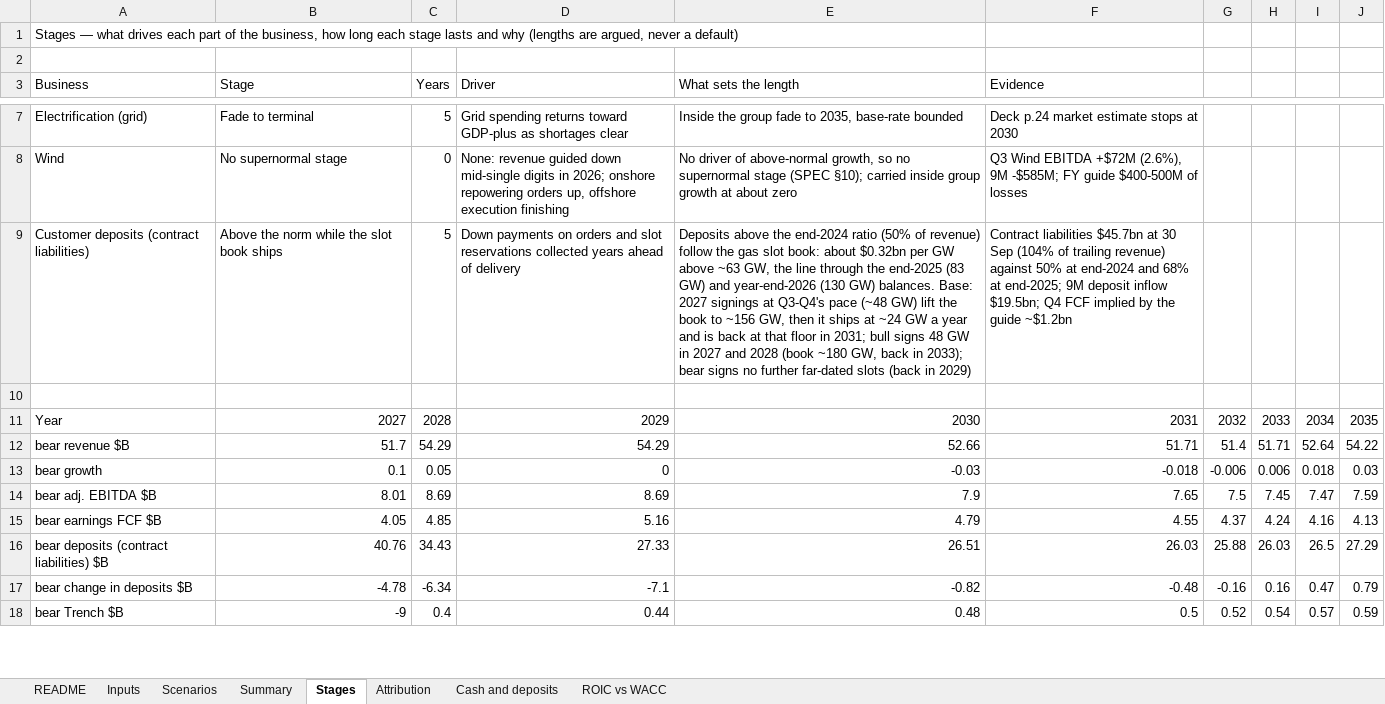
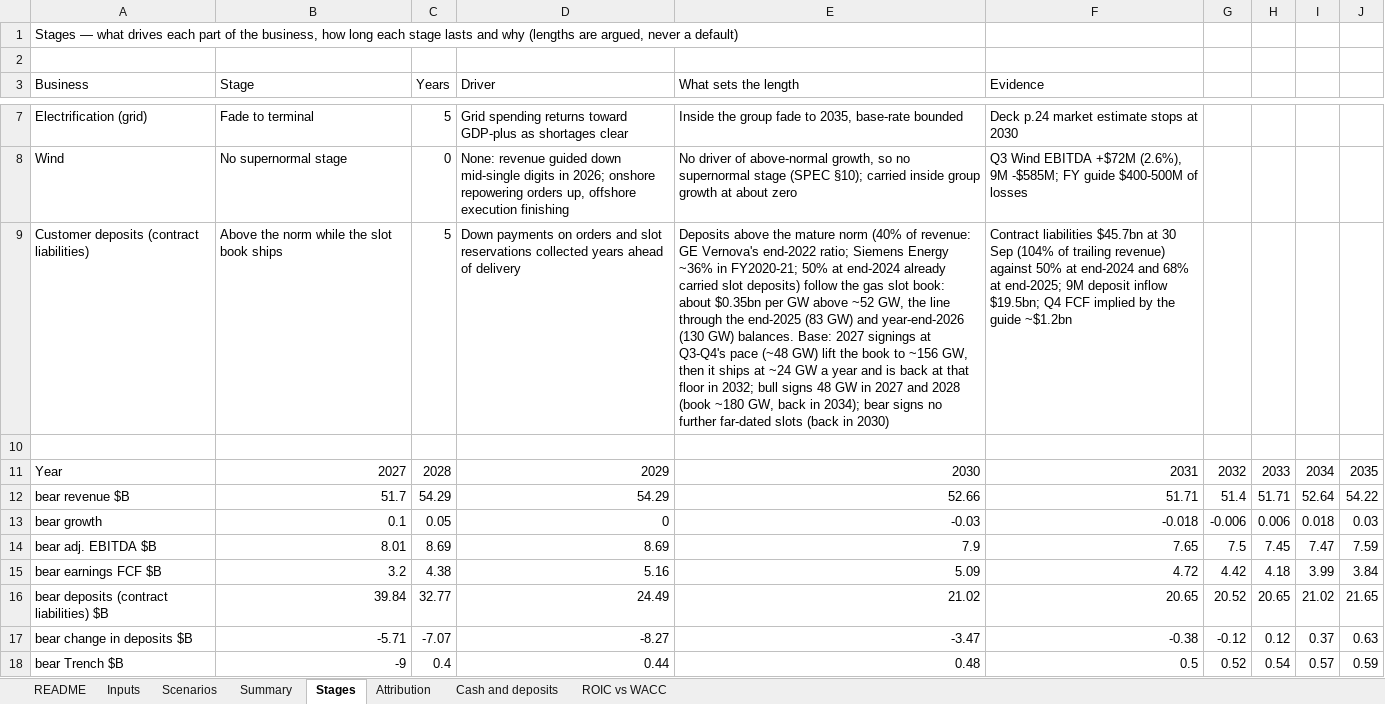
Before and after one commit to Keythb/ton618-research, an Excel workbook: gev-q3-update/TON618_GEV_Model.xlsx, sheet Stages, drawn as a sheet; only a part is shown, gaps mark what is left out; values as stored, in another font and other column widths than the file's, no borders; the diff covers the shown part only; the diff names each change by its address in the sheet, - before the commit and + after, or states it on an @@ line.

Commit message:
Publish gev-q3-update/TON618_GEV_Model.xlsx

```diff
--- a/gev-q3-update/TON618_GEV_Model.xlsx (sheet Stages)
+++ b/gev-q3-update/TON618_GEV_Model.xlsx (sheet Stages)
-E9 (What sets the length): …above the end-2024 ratio (50% of revenue) follow the gas slot book: about $0.32bn per GW above ~63 GW, the line through the end-2025 (83 GW) and year-end-2026 (130 GW) balances. Base: 2027 signings at Q3-Q4's pace (~48 GW) lift the book to ~156 GW, then it ships at ~24 GW a year and is back at that floor in 2031; bull signs 48 GW in 2027 and 2028 (book ~180 GW, back in 2033); bear signs no further far-dated slots (back in 2029)
+E9 (What sets the length): …above the mature norm (40% of revenue: GE Vernova's end-2022 ratio; Siemens Energy ~36% in FY2020-21; 50% at end-2024 already carried slot deposits) follow the gas slot book: about $0.35bn per GW above ~52 GW, the line through the end-2025 (83 GW) and year-end-2026 (130 GW) balances. Base: 2027 signings at Q3-Q4's pace (~48 GW) lift the book to ~156 GW, then it ships at ~24 GW a year and is back at that floor in 2032; bull signs 48 GW in 2027 and 2028 (book ~180 GW, back in 2034); bear signs no further far-dated slots (back in 2030)
-B15 (Stage): 4.05
+B15 (Stage): 3.2
-C15 (Years): 4.85
+C15 (Years): 4.38
-E15 (What sets the length): 4.79
+E15 (What sets the length): 5.09
-F15 (Evidence): 4.55
+F15 (Evidence): 4.72
-G15: 4.37
+G15: 4.42
-H15: 4.24
+H15: 4.18
-I15: 4.16
+I15: 3.99
-J15: 4.13
+J15: 3.84
-B16 (Stage): 40.76
+B16 (Stage): 39.84
-C16 (Years): 34.43
+C16 (Years): 32.77
-D16 (Driver): 27.33
+D16 (Driver): 24.49
-E16 (What sets the length): 26.51
+E16 (What sets the length): 21.02
-F16 (Evidence): 26.03
+F16 (Evidence): 20.65
-G16: 25.88
+G16: 20.52
-H16: 26.03
+H16: 20.65
-I16: 26.5
+I16: 21.02
-J16: 27.29
+J16: 21.65
-B17 (Stage): -4.78
+B17 (Stage): -5.71
-C17 (Years): -6.34
+C17 (Years): -7.07
-D17 (Driver): -7.1
+D17 (Driver): -8.27
-E17 (What sets the length): -0.82
+E17 (What sets the length): -3.47
-F17 (Evidence): -0.48
+F17 (Evidence): -0.38
-G17: -0.16
+G17: -0.12
-H17: 0.16
+H17: 0.12
-I17: 0.47
+I17: 0.37
-J17: 0.79
+J17: 0.63
```
Also changed, not shown: 23 added rows and 131 edited cells elsewhere in this sheet, sheet Attribution, sheet ROIC vs WACC, sheet Scenarios, sheet Summary, sheet Cash and deposits, sheet Inputs.
